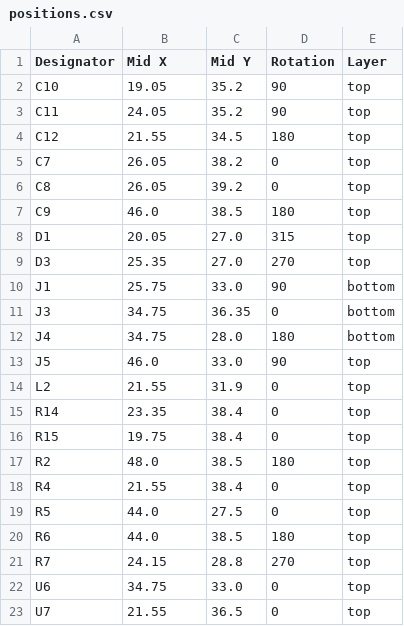
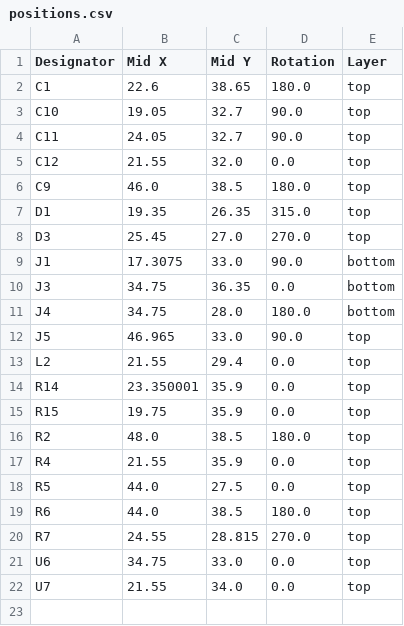
Before and after one commit to revk/ESP32-LED, a CSV file: PCB/LED/production/positions.csv, drawn as a sheet.

```diff
--- a/PCB/LED/production/positions.csv
+++ b/PCB/LED/production/positions.csv
@@ -1,23 +1,22 @@
 Designator,Mid X,Mid Y,Rotation,Layer
-C10,19.05,35.2,90,top
-C11,24.05,35.2,90,top
-C12,21.55,34.5,180,top
-C7,26.05,38.2,0,top
-C8,26.05,39.2,0,top
-C9,46.0,38.5,180,top
-D1,20.05,27.0,315,top
-D3,25.35,27.0,270,top
-J1,25.75,33.0,90,bottom
-J3,34.75,36.35,0,bottom
-J4,34.75,28.0,180,bottom
-J5,46.0,33.0,90,top
-L2,21.55,31.9,0,top
-R14,23.35,38.4,0,top
-R15,19.75,38.4,0,top
-R2,48.0,38.5,180,top
-R4,21.55,38.4,0,top
-R5,44.0,27.5,0,top
-R6,44.0,38.5,180,top
-R7,24.15,28.8,270,top
-U6,34.75,33.0,0,top
-U7,21.55,36.5,0,top
+C1,22.6,38.65,180.0,top
+C10,19.05,32.7,90.0,top
+C11,24.05,32.7,90.0,top
+C12,21.55,32.0,0.0,top
+C9,46.0,38.5,180.0,top
+D1,19.35,26.35,315.0,top
+D3,25.45,27.0,270.0,top
+J1,17.3075,33.0,90.0,bottom
+J3,34.75,36.35,0.0,bottom
+J4,34.75,28.0,180.0,bottom
+J5,46.965,33.0,90.0,top
+L2,21.55,29.4,0.0,top
+R14,23.350001,35.9,0.0,top
+R15,19.75,35.9,0.0,top
+R2,48.0,38.5,180.0,top
+R4,21.55,35.9,0.0,top
+R5,44.0,27.5,0.0,top
+R6,44.0,38.5,180.0,top
+R7,24.55,28.815,270.0,top
+U6,34.75,33.0,0.0,top
+U7,21.55,34.0,0.0,top
```
Also changed, not shown: PCB/LED/production/bom.csv, 6 other files.
